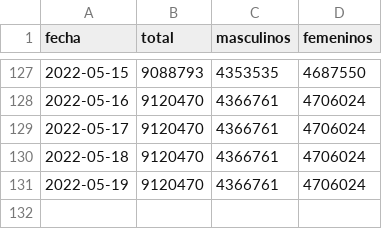
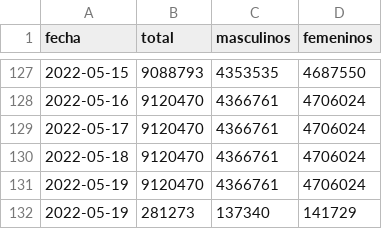
Before and after one commit to manucabral/Codavi, a CSV file: reportes/confirmados.csv, drawn as a sheet; only a part is shown, gaps mark what is left out.

Commit message:
Reporte para el dia de hoy

```diff
--- a/reportes/confirmados.csv
+++ b/reportes/confirmados.csv
@@ -131 +131,2 @@ fecha,total,masculinos,femeninos
 2022-05-19,9120470,4366761,4706024
+2022-05-19,281273,137340,141729
```
Also changed, not shown: reportes/fallecidos.csv.
